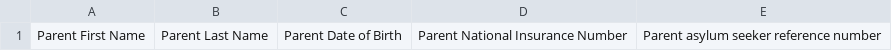
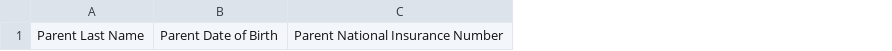
Before and after one commit to DFE-Digital/check-your-eligibility-prototype, a CSV file: app/assets/csv/Batch-check-template.csv, drawn as a sheet; the diff names each change by its address in the sheet, - before the commit and + after, or states it on an @@ line.

Commit message:
Update FSM templates, outcomes, and guidance
Simplify batch CSV template (remove parent first name/asylum ref column) and reduce template rows. Update LA outcome views (eligible-expanded and eligible-targeted): add endDate, academicYear and recheckDate variables; adjust outcome titles, messages and policy labels; add status tag classes, eligibility end date binding, explanatory inset about targeted vs expanded FSM for 2026–27, recheck guidance link, and print functionality. Minor UI/markup cleanups (commented blocks reorganised). Update basic guidance defaults for asylum checks: change orgType default to local authority/LA. Comment out the first-name instruction in manual-no-ctf. These changes reflect policy/UX updates for the 2026–2027 academic year and improve clarity for local authority users.

```diff
--- a/app/assets/csv/Batch-check-template.csv
+++ b/app/assets/csv/Batch-check-template.csv
-column A, row 1: Parent First Name
-column E, row 1: Parent asylum seeker reference number
```
Also changed, not shown: 5 other files.
